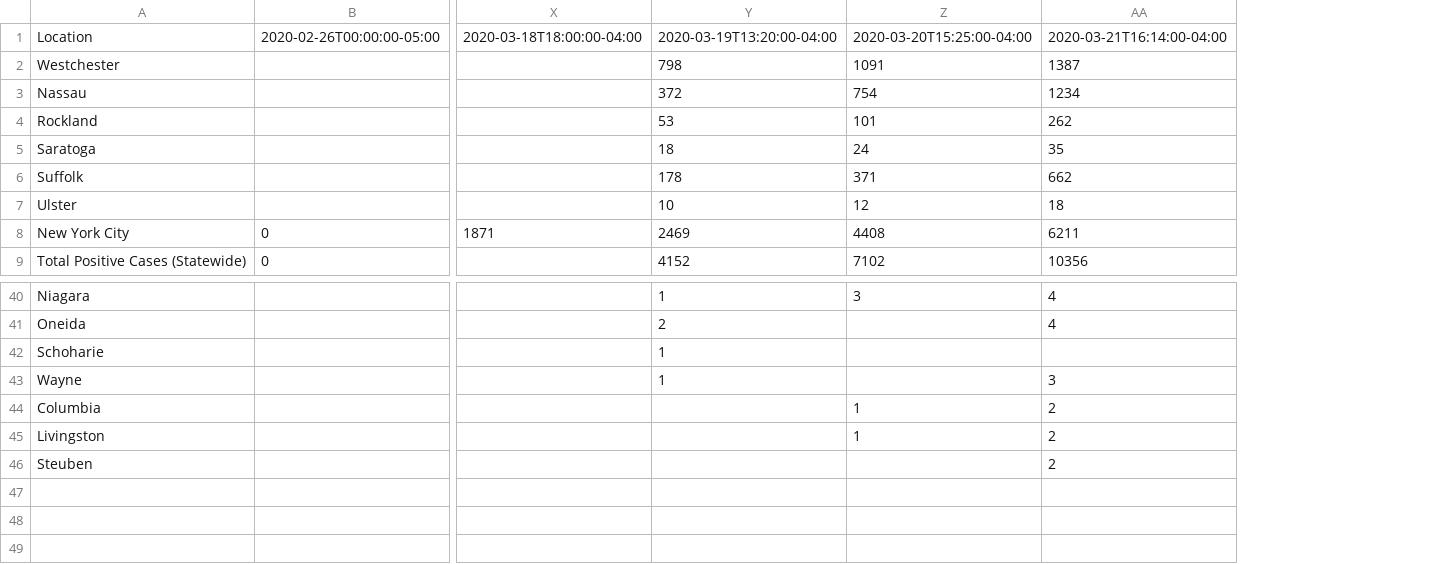
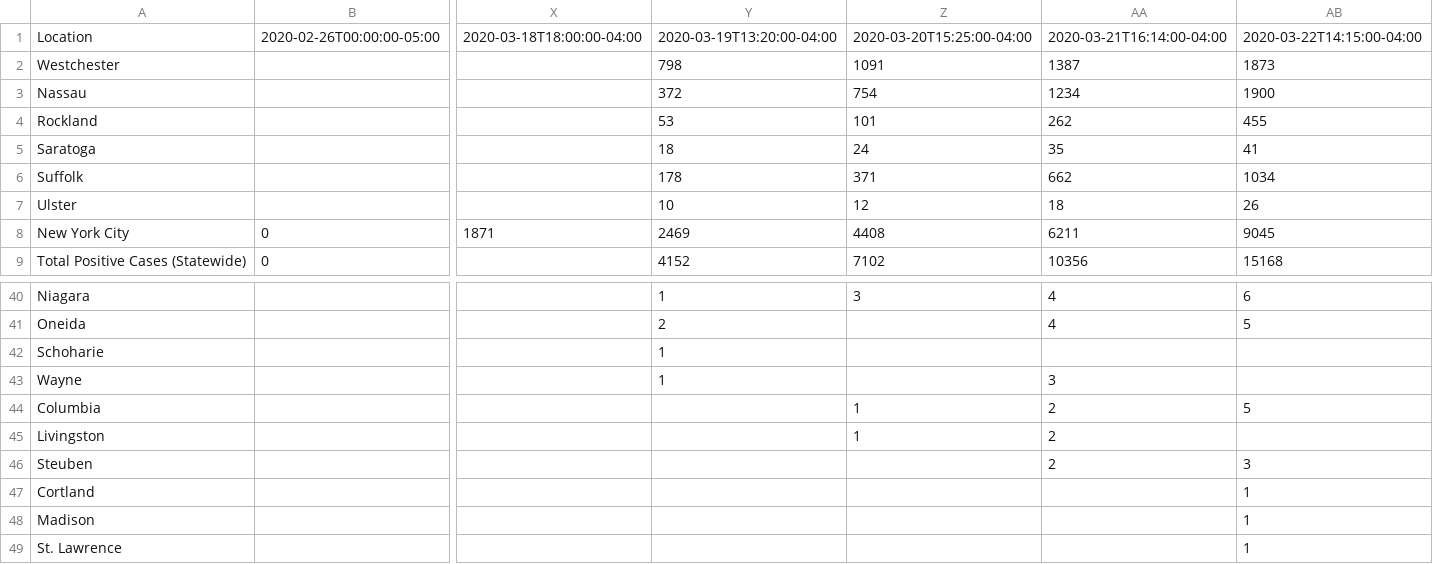
Before and after one commit to chazeon/NYState-COVID-19-Tracker, a CSV file: data/positive_cases.csv, drawn as a sheet; only a part is shown, gaps mark what is left out; rows hold the shown columns only; the diff names each change by its address in the sheet, - before the commit and + after, or states it on an @@ line.

```diff
--- a/data/positive_cases.csv
+++ b/data/positive_cases.csv
+column AB, rows 1-9: 2020-03-22T14:15:00-04:00 | 1873 | 1900 | 455 | 41 | 1034 | 26 | 9045 | 15168; rows 40-46: 6 | 5 |  |  | 5 |  | 3
+row 47: Cortland |  |  |  |  |  | 1
+row 48: Madison |  |  |  |  |  | 1
+row 49: St. Lawrence |  |  |  |  |  | 1
```
Also changed, not shown: 3 other files.
